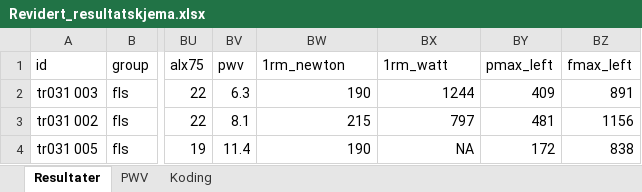
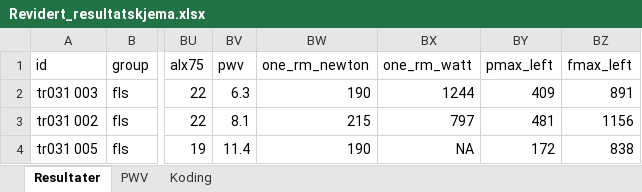
Before and after one commit to Havlor/Master, an Excel workbook: Revidert_resultatskjema.xlsx, sheet Resultater, drawn as a sheet; only a part is shown, gaps mark what is left out; values as stored, in another font and other column widths than the file's, no borders; the diff names each change by its address in the sheet, - before the commit and + after, or states it on an @@ line.

Commit message:
endret "1" til "one"

```diff
--- a/Revidert_resultatskjema.xlsx (sheet Resultater)
+++ b/Revidert_resultatskjema.xlsx (sheet Resultater)
-BW1: 1rm_newton
+BW1: one_rm_newton
-BX1: 1rm_watt
+BX1: one_rm_watt
```
